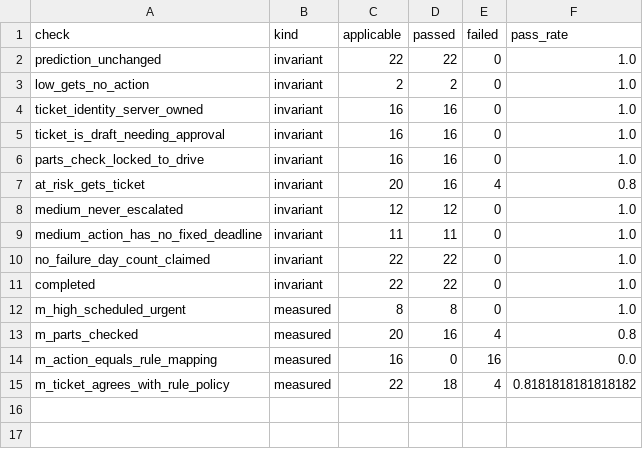
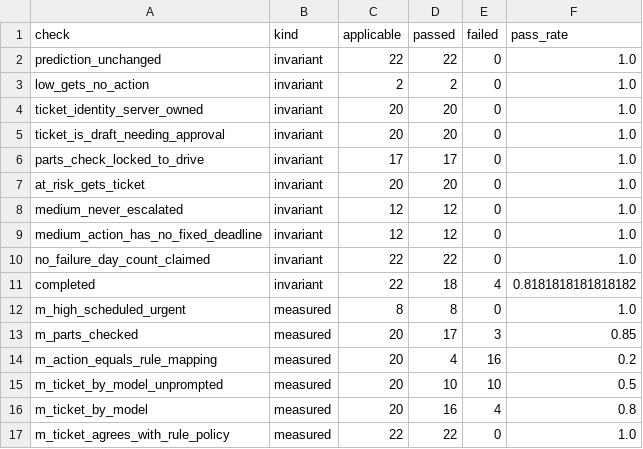
Before and after one commit to rakshithaaa-m/capstone, a CSV file: results_deploy2026/agent_eval/live_summary.csv, drawn as a sheet.

```diff
--- a/results_deploy2026/agent_eval/live_summary.csv
+++ b/results_deploy2026/agent_eval/live_summary.csv
@@ -3,13 +3,15 @@ prediction_unchanged,invariant,22,22,0,1.0
 low_gets_no_action,invariant,2,2,0,1.0
-ticket_identity_server_owned,invariant,16,16,0,1.0
-ticket_is_draft_needing_approval,invariant,16,16,0,1.0
-parts_check_locked_to_drive,invariant,16,16,0,1.0
-at_risk_gets_ticket,invariant,20,16,4,0.8
+ticket_identity_server_owned,invariant,20,20,0,1.0
+ticket_is_draft_needing_approval,invariant,20,20,0,1.0
+parts_check_locked_to_drive,invariant,17,17,0,1.0
+at_risk_gets_ticket,invariant,20,20,0,1.0
 medium_never_escalated,invariant,12,12,0,1.0
-medium_action_has_no_fixed_deadline,invariant,11,11,0,1.0
+medium_action_has_no_fixed_deadline,invariant,12,12,0,1.0
 no_failure_day_count_claimed,invariant,22,22,0,1.0
-completed,invariant,22,22,0,1.0
+completed,invariant,22,18,4,0.8181818181818182
 m_high_scheduled_urgent,measured,8,8,0,1.0
-m_parts_checked,measured,20,16,4,0.8
-m_action_equals_rule_mapping,measured,16,0,16,0.0
-m_ticket_agrees_with_rule_policy,measured,22,18,4,0.8181818181818182
+m_parts_checked,measured,20,17,3,0.85
+m_action_equals_rule_mapping,measured,20,4,16,0.2
+m_ticket_by_model_unprompted,measured,20,10,10,0.5
+m_ticket_by_model,measured,20,16,4,0.8
+m_ticket_agrees_with_rule_policy,measured,22,22,0,1.0
```
Also changed, not shown: results_deploy2026/agent_eval/live_checks.csv, 15 other files.
